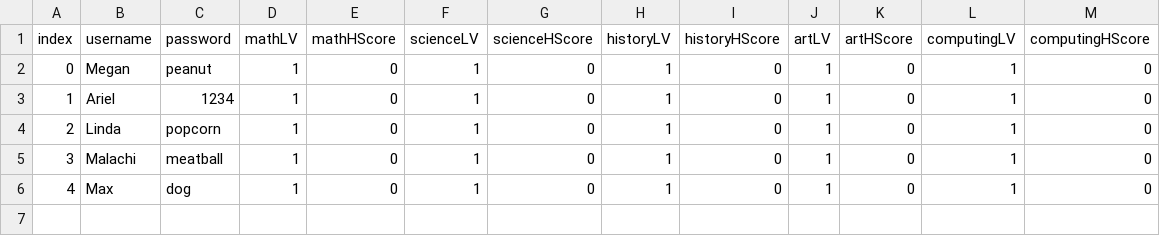
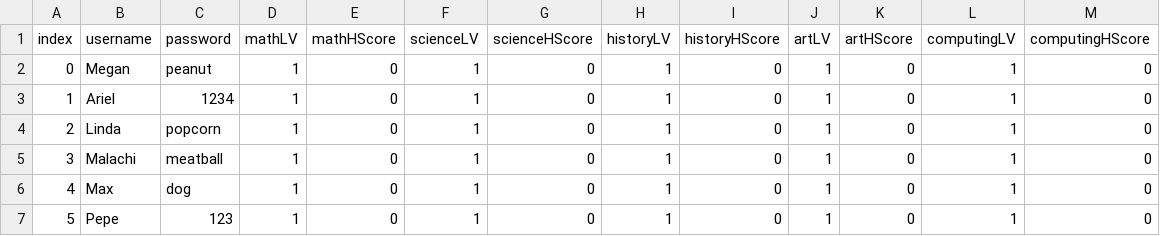
Before and after one commit to MrBones-Real/FC-308-Assignment-2, a CSV file: users.csv, drawn as a sheet.

```diff
--- a/users.csv
+++ b/users.csv
@@ -6 +6,2 @@ index,username,password,mathLV,mathHScore,scienceLV,scienceHScore,historyLV,hist
 4,Max,dog,1,0,1,0,1,0,1,0,1,0
+5,Pepe,123,1,0,1,0,1,0,1,0,1,0
```
Also changed, not shown: 1 other file.
